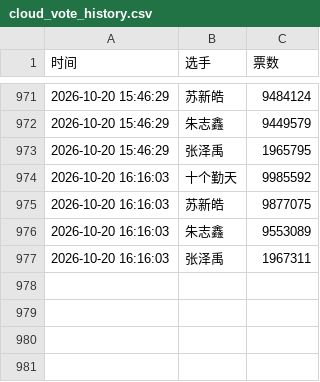
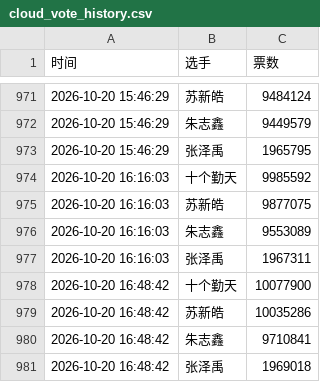
Before and after one commit to torchtorch-112/rank, a CSV file: cloud_vote_history.csv, drawn as a sheet; only a part is shown, gaps mark what is left out.

```diff
--- a/cloud_vote_history.csv
+++ b/cloud_vote_history.csv
@@ -977 +977,5 @@
 2026-10-20 16:16:03,张泽禹,1967311
+2026-10-20 16:48:42,十个勤天,10077900
+2026-10-20 16:48:42,苏新皓,10035286
+2026-10-20 16:48:42,朱志鑫,9710841
+2026-10-20 16:48:42,张泽禹,1969018
```
Also changed, not shown: 1 other file.
